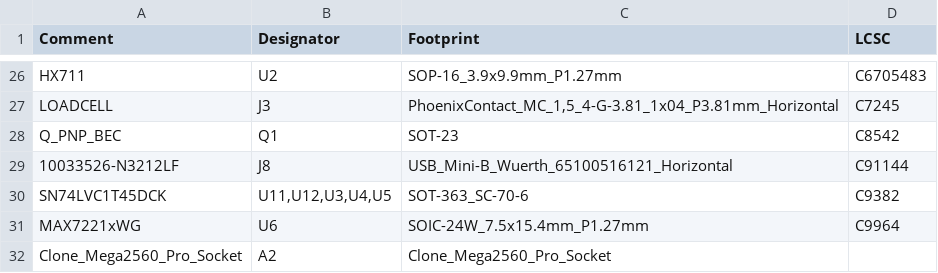
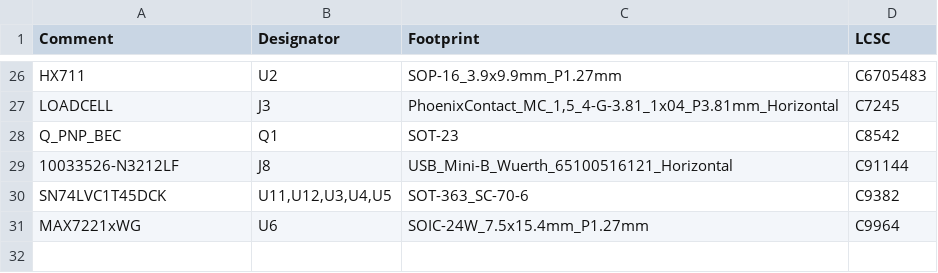
Before and after one commit to AmorphousX/UMTK, a CSV file: PCB/UMTK_V1_5/jlcpcb/production_files/BOM-UMTK.csv, drawn as a sheet; only a part is shown, gaps mark what is left out.

Commit message:
Update PCB and production files, production files sent

```diff
--- a/PCB/UMTK_V1_5/jlcpcb/production_files/BOM-UMTK.csv
+++ b/PCB/UMTK_V1_5/jlcpcb/production_files/BOM-UMTK.csv
@@ -31,2 +31 @@ SN74LVC1T45DCK,"U11,U12,U3,U4,U5",SOT-363_SC-70-6,C9382
 MAX7221xWG,U6,SOIC-24W_7.5x15.4mm_P1.27mm,C9964
-Clone_Mega2560_Pro_Socket,A2,Clone_Mega2560_Pro_Socket,
```
Also changed, not shown: 39 other files.
